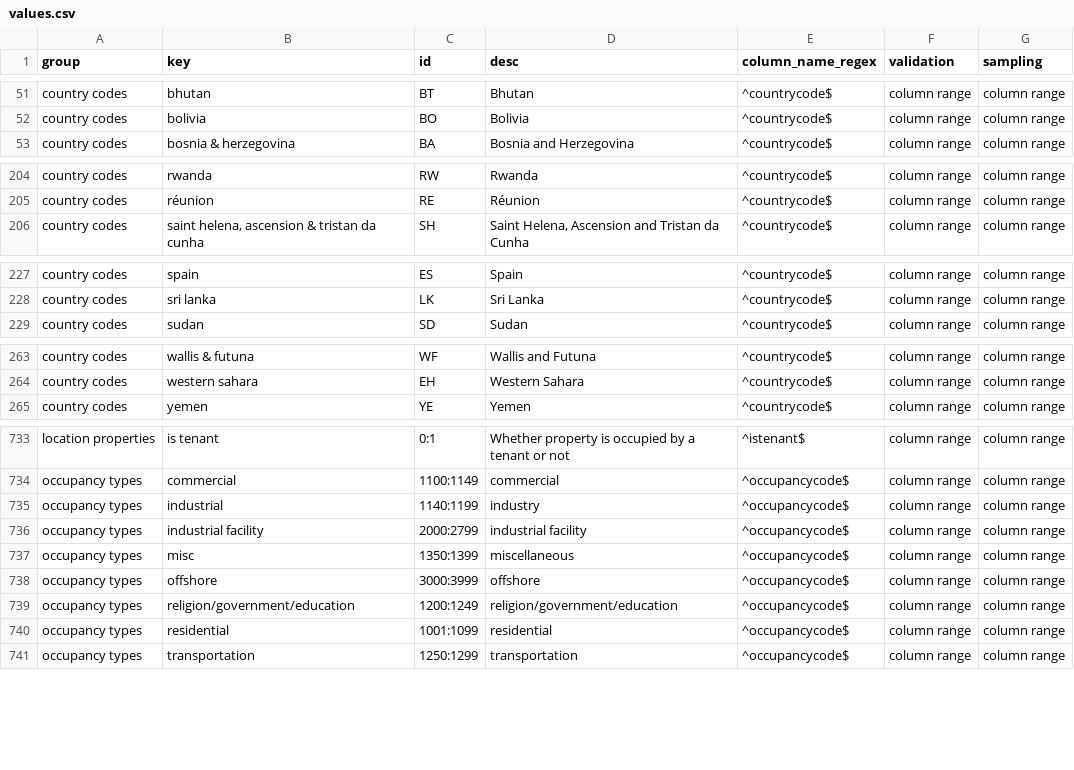
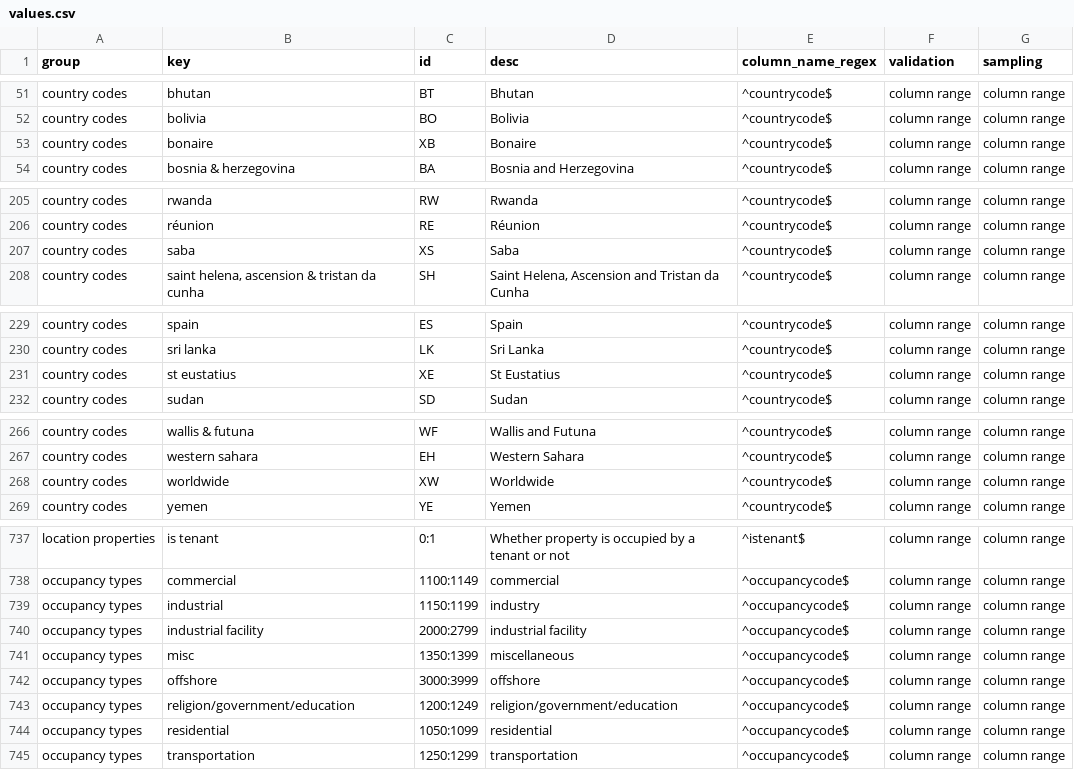
Before and after one commit to sr-murthy/oedtools, a CSV file: oedtools/schema/values.csv, drawn as a sheet; only a part is shown, gaps mark what is left out.

Commit message:
Update values CSV - fix ID ranges for some occupancy type groups + add country codes for Bonaire (`XB`), Saba (`XS`)  and St Eustatius (`XE`); update values JSON profile and all other file schemas

```diff
--- a/oedtools/schema/values.csv
+++ b/oedtools/schema/values.csv
@@ -52,2 +52,3 @@ country codes,bhutan,BT,Bhutan,^countrycode$,column range,column range
 country codes,bolivia,BO,Bolivia,^countrycode$,column range,column range
+country codes,bonaire,XB,Bonaire,^countrycode$,column range,column range
 country codes,bosnia & herzegovina,BA,Bosnia and Herzegovina,^countrycode$,column range,column range
@@ -205,2 +206,3 @@ country codes,rwanda,RW,Rwanda,^countrycode$,column range,column range
 country codes,réunion,RE,Réunion,^countrycode$,column range,column range
+country codes,saba,XS,Saba,^countrycode$,column range,column range
 country codes,"saint helena, ascension & tristan da cunha",SH,"Saint Helena, Ascension and Tristan da Cunha",^countrycode$,column range,column range
@@ -228,2 +230,3 @@ country codes,spain,ES,Spain,^countrycode$,column range,column range
 country codes,sri lanka,LK,Sri Lanka,^countrycode$,column range,column range
+country codes,st eustatius,XE,St Eustatius,^countrycode$,column range,column range
 country codes,sudan,SD,Sudan,^countrycode$,column range,column range
@@ -264,2 +267,3 @@ country codes,wallis & futuna,WF,Wallis and Futuna,^countrycode$,column range,co
 country codes,western sahara,EH,Western Sahara,^countrycode$,column range,column range
+country codes,worldwide,XW,Worldwide,^countrycode$,column range,column range
 country codes,yemen,YE,Yemen,^countrycode$,column range,column range
@@ -734,3 +738,3 @@ location properties,is tenant,0:1,Whether property is occupied by a tenant or no
 occupancy types,commercial,1100:1149,commercial,^occupancycode$,column range,column range
-occupancy types,industrial,1140:1199,industry,^occupancycode$,column range,column range
+occupancy types,industrial,1150:1199,industry,^occupancycode$,column range,column range
 occupancy types,industrial facility,2000:2799,industrial facility,^occupancycode$,column range,column range
@@ -739,3 +743,3 @@ occupancy types,offshore,3000:3999,offshore,^occupancycode$,column range,column
 occupancy types,religion/government/education,1200:1249,religion/government/education,^occupancycode$,column range,column range
-occupancy types,residential,1001:1099,residential,^occupancycode$,column range,column range
+occupancy types,residential,1050:1099,residential,^occupancycode$,column range,column range
 occupancy types,transportation,1250:1299,transportation,^occupancycode$,column range,column range
```
Also changed, not shown: 4 other files.
